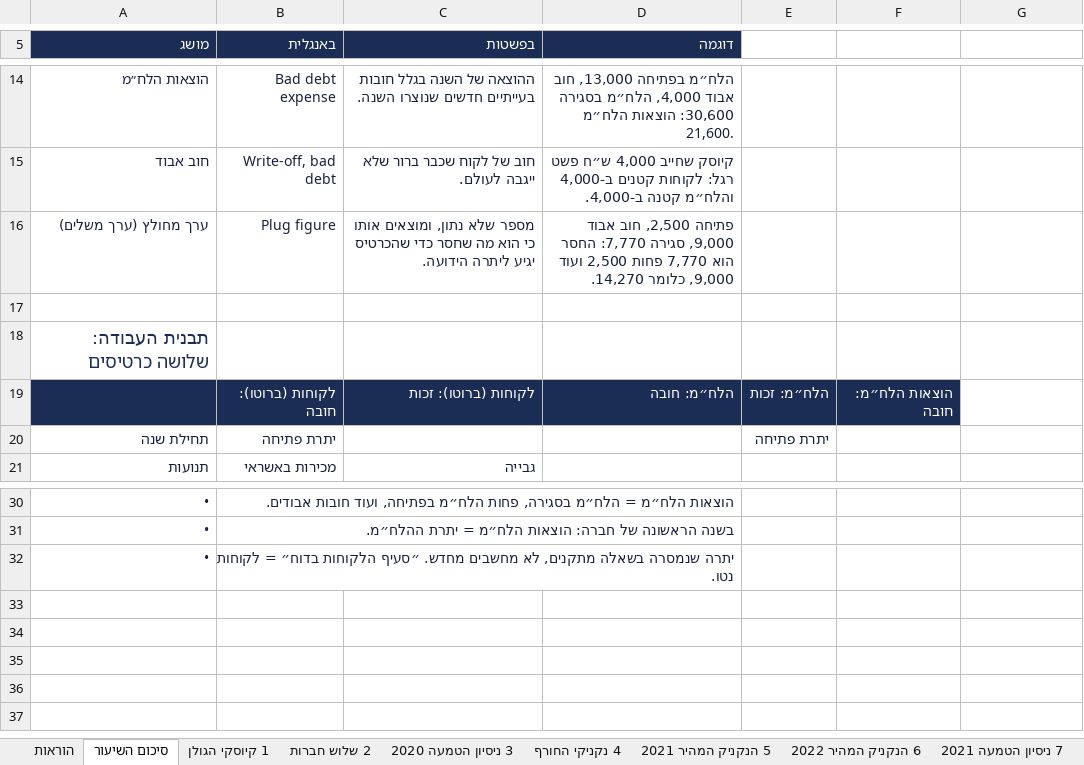
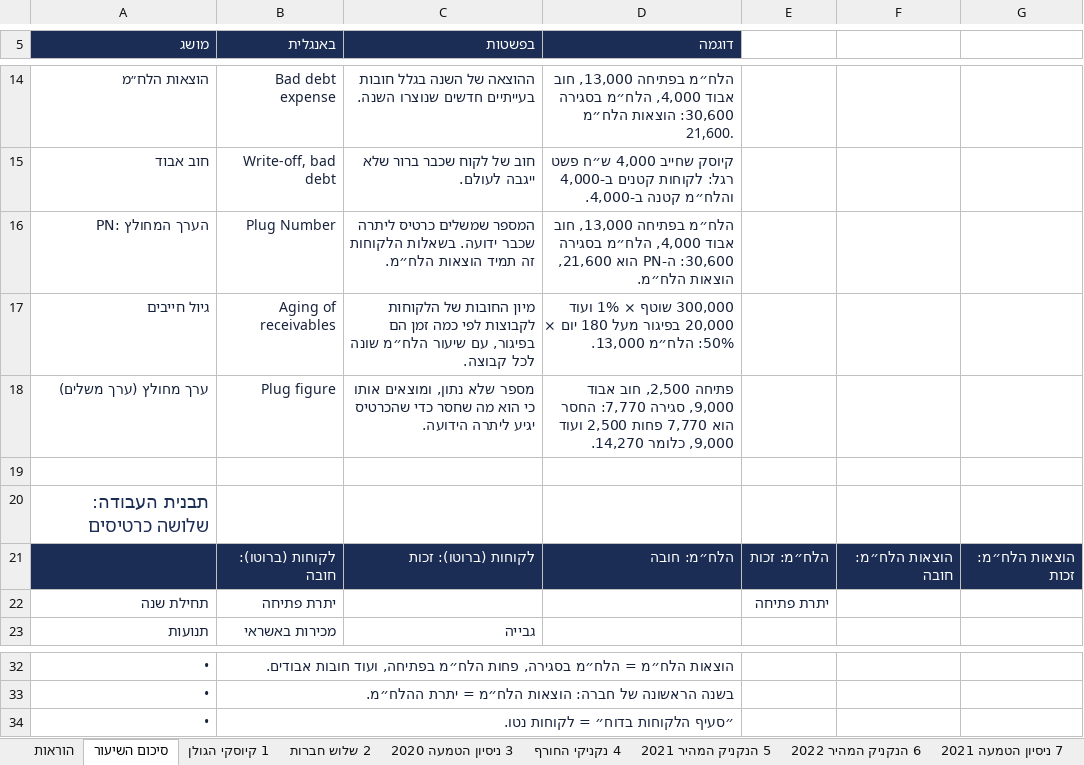
Before and after one commit to shaytsaban/yvc-financial-accounting, an Excel workbook: materials/lesson-6-summary.xlsx, sheet סיכום השיעור, drawn as a sheet; only a part is shown, gaps mark what is left out; values as stored, in another font and other column widths than the file's, no borders; addresses are those after the commit; the diff names each change by its address in the sheet, - before the commit and + after, or states it on an @@ line.

```diff
--- a/materials/lesson-6-summary.xlsx (sheet סיכום השיעור)
+++ b/materials/lesson-6-summary.xlsx (sheet סיכום השיעור)
+row 16: PN: הערך המחולץ | Plug Number | המספר שמשלים כרטיס ליתרה שכבר ידועה. בשאלות הלקוחות זה תמיד הוצאות הלח״מ. | הלח״מ בפתיחה 13,000, חוב אבוד 4,000, הלח״מ בסגירה 30,600: ה-PN הוא 21,600, הוצאות הלח״מ.
+row 17: גיול חייבים | Aging of receivables | מיון החובות של הלקוחות לקבוצות לפי כמה זמן הם בפיגור, עם שיעור הלח״מ שונה לכל קבוצה. | 300,000 שוטף × 1% ועוד 20,000 בפיגור מעל 180 יום × 50%: הלח״מ 13,000.
-G21: (empty)
+G21: הוצאות הלח״מ: זכות
-G21 fill: none
+G21 fill: #1B2D55
-B34 (באנגלית): יתרה שנמסרה בשאלה מתקנים, לא מחשבים מחדש. ״סעיף הלקוחות…
+B34 (באנגלית): ״סעיף הלקוחות…
```
Also changed, not shown: sheet 9 תרגול עצמי 2, sheet 8 תרגול עצמי 1, sheet 4 נקניקי החורף, sheet הוראות, sheet 3 ניסיון הטמעה 2020, sheet 5 הנקניק המהיר 2021, 3 more sheets, other sheet tabs, formulas that keep their value, materials/lesson-6-practice.xlsx, 8 other files.
